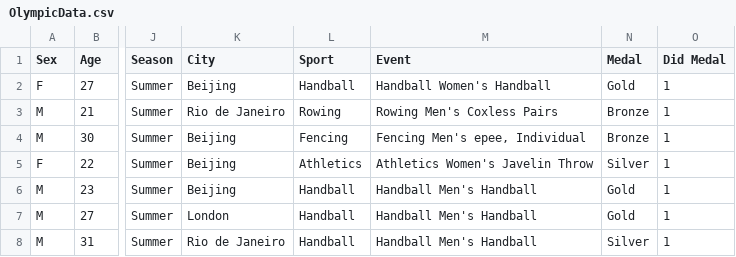
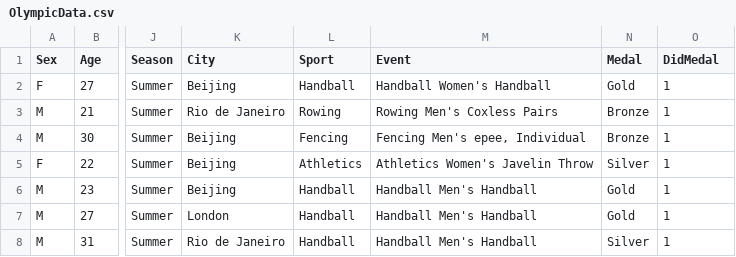
Before and after one commit to dubbs1515/CS416_Project, a CSV file: public/data/OlympicData.csv, drawn as a sheet; only a part is shown, gaps mark what is left out; the diff names each change by its address in the sheet, - before the commit and + after, or states it on an @@ line.

```diff
--- a/public/data/OlympicData.csv
+++ b/public/data/OlympicData.csv
-O1: Did Medal
+O1: DidMedal
```
Also changed, not shown: 6 other files.
